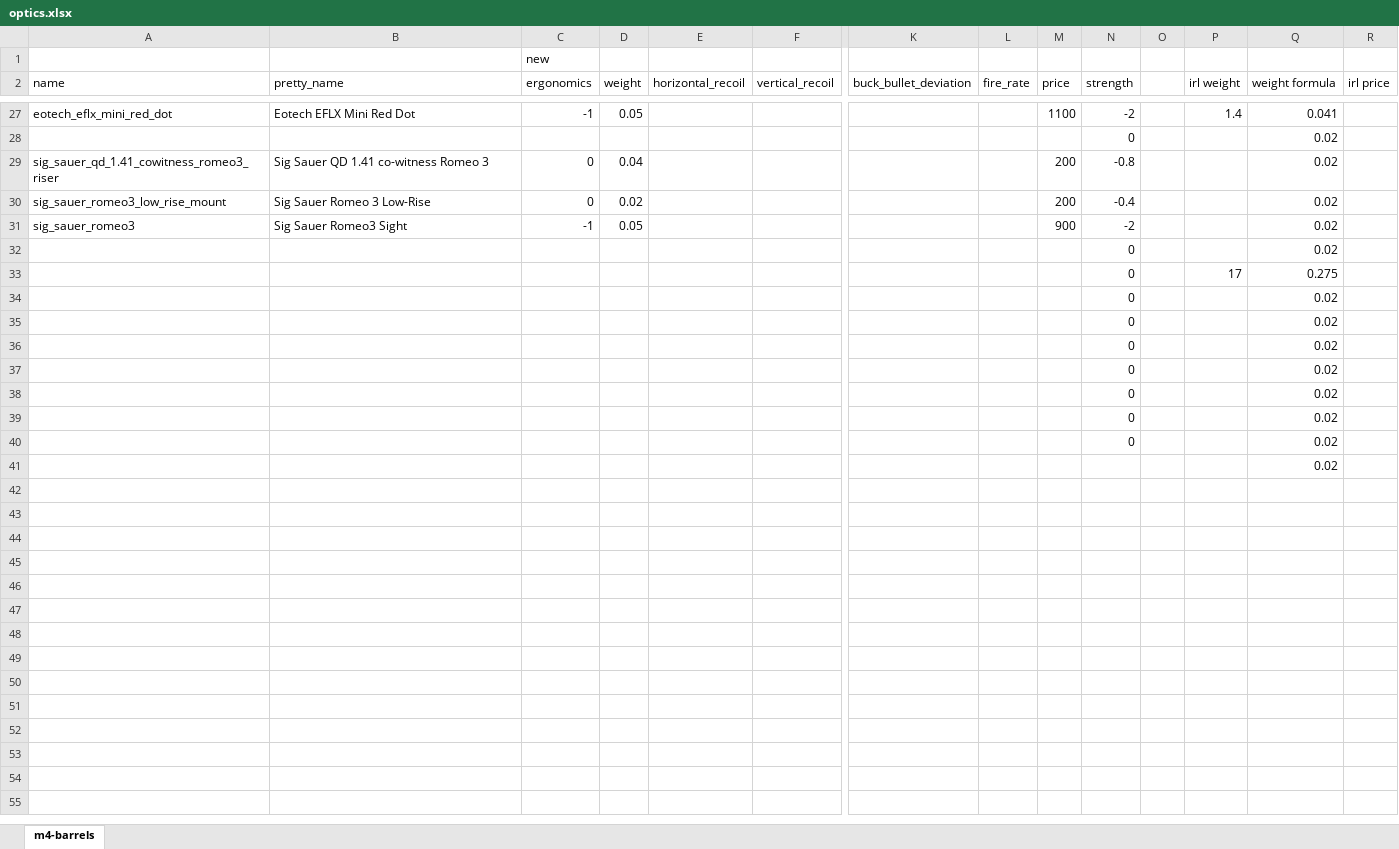
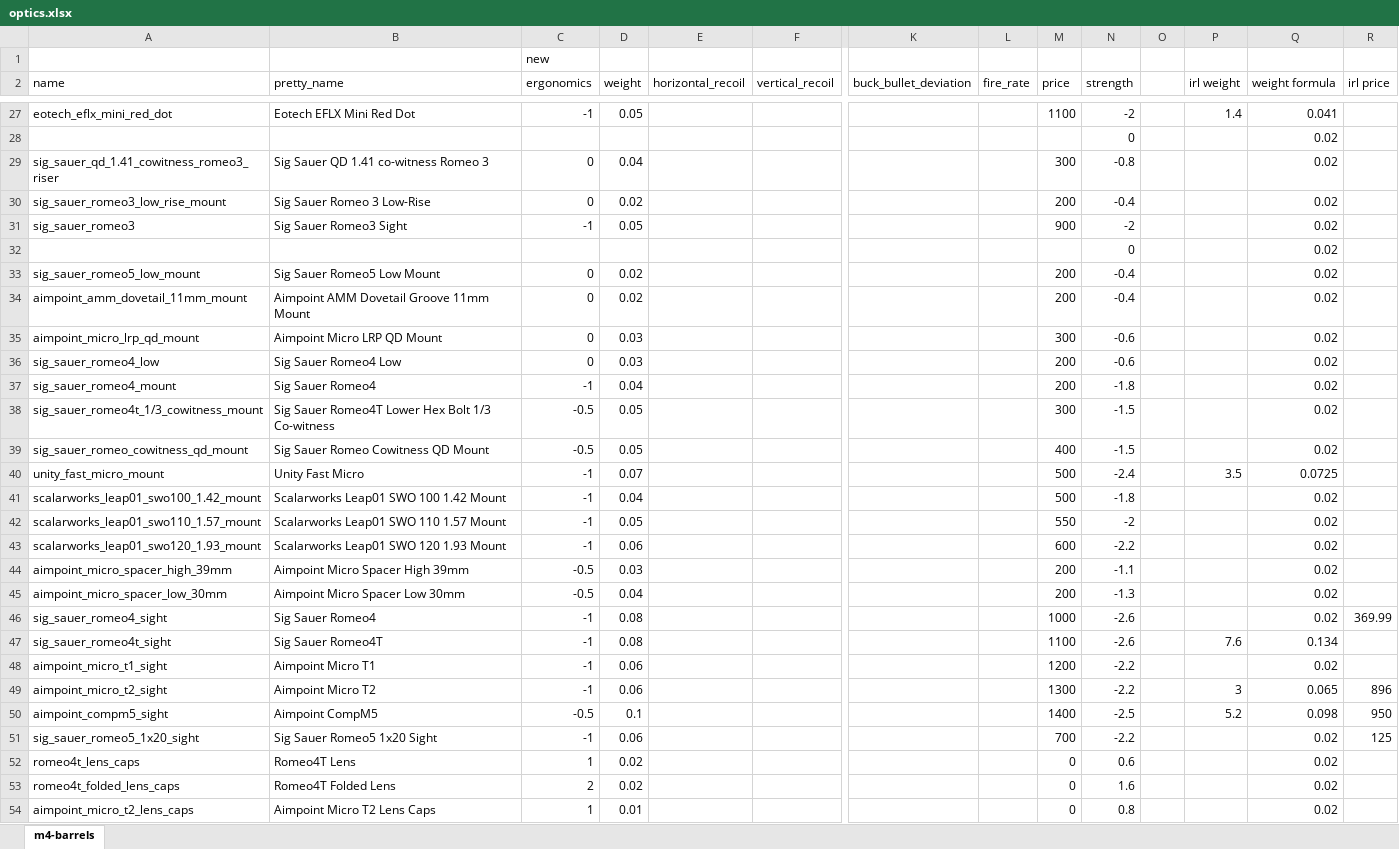
Before and after one commit to refact0r/deadline-balancing, an Excel workbook: changes/optics.xlsx, sheet m4-barrels, drawn as a sheet; only a part is shown, gaps mark what is left out; values as stored, in another font and other column widths than the file's, no borders; removed rows and columns are numbered as before the commit, all else as after; rows hold the shown columns only; the diff covers the shown part only; the diff names each change by its address in the sheet, - before the commit and + after, or states it on an @@ line.

Commit message:
add aimpoint footprint reworks

```diff
--- a/changes/optics.xlsx (sheet m4-barrels)
+++ b/changes/optics.xlsx (sheet m4-barrels)
-M29 (price): 200
+M29 (price): 300
-row 33:  |  |  |  |  |  |  |  |  | 0 |  | 17 | 0.275
-row 34:  |  |  |  |  |  |  |  |  | 0 |  |  | 0.02
-row 35:  |  |  |  |  |  |  |  |  | 0 |  |  | 0.02
-row 36:  |  |  |  |  |  |  |  |  | 0 |  |  | 0.02
-row 37:  |  |  |  |  |  |  |  |  | 0 |  |  | 0.02
-row 38:  |  |  |  |  |  |  |  |  | 0 |  |  | 0.02
-row 39:  |  |  |  |  |  |  |  |  | 0 |  |  | 0.02
-row 40:  |  |  |  |  |  |  |  |  | 0 |  |  | 0.02
-row 41:  |  |  |  |  |  |  |  |  |  |  |  | 0.02
+row 33: sig_sauer_romeo5_low_mount | Sig Sauer Romeo5 Low Mount | 0 | 0.02 |  |  |  |  | 200 | -0.4 |  |  | 0.02
+row 34: aimpoint_amm_dovetail_11mm_mount | Aimpoint AMM Dovetail Groove 11mm Mount | 0 | 0.02 |  |  |  |  | 200 | -0.4 |  |  | 0.02
+row 35: aimpoint_micro_lrp_qd_mount | Aimpoint Micro LRP QD Mount | 0 | 0.03 |  |  |  |  | 300 | -0.6 |  |  | 0.02
+row 36: sig_sauer_romeo4_low | Sig Sauer Romeo4 Low | 0 | 0.03 |  |  |  |  | 200 | -0.6 |  |  | 0.02
+row 37: sig_sauer_romeo4_mount | Sig Sauer Romeo4 | -1 | 0.04 |  |  |  |  | 200 | -1.8 |  |  | 0.02
+row 38: sig_sauer_romeo4t_1/3_cowitness_mount | Sig Sauer Romeo4T Lower Hex Bolt 1/3 Co-witness | -0.5 | 0.05 |  |  |  |  | 300 | -1.5 |  |  | 0.02
+row 39: sig_sauer_romeo_cowitness_qd_mount | Sig Sauer Romeo Cowitness QD Mount | -0.5 | 0.05 |  |  |  |  | 400 | -1.5 |  |  | 0.02
+row 40: unity_fast_micro_mount | Unity Fast Micro | -1 | 0.07 |  |  |  |  | 500 | -2.4 |  | 3.5 | 0.0725
+row 41: scalarworks_leap01_swo100_1.42_mount | Scalarworks Leap01 SWO 100 1.42 Mount | -1 | 0.04 |  |  |  |  | 500 | -1.8 |  |  | 0.02
+row 42: scalarworks_leap01_swo110_1.57_mount | Scalarworks Leap01 SWO 110 1.57 Mount | -1 | 0.05 |  |  |  |  | 550 | -2 |  |  | 0.02
+row 43: scalarworks_leap01_swo120_1.93_mount | Scalarworks Leap01 SWO 120 1.93 Mount | -1 | 0.06 |  |  |  |  | 600 | -2.2 |  |  | 0.02
+row 44: aimpoint_micro_spacer_high_39mm | Aimpoint Micro Spacer High 39mm | -0.5 | 0.03 |  |  |  |  | 200 | -1.1 |  |  | 0.02
+row 45: aimpoint_micro_spacer_low_30mm | Aimpoint Micro Spacer Low 30mm | -0.5 | 0.04 |  |  |  |  | 200 | -1.3 |  |  | 0.02
+row 46: sig_sauer_romeo4_sight | Sig Sauer Romeo4 | -1 | 0.08 |  |  |  |  | 1000 | -2.6 |  |  | 0.02 | 369.99
+row 47: sig_sauer_romeo4t_sight | Sig Sauer Romeo4T | -1 | 0.08 |  |  |  |  | 1100 | -2.6 |  | 7.6 | 0.134
+row 48: aimpoint_micro_t1_sight | Aimpoint Micro T1 | -1 | 0.06 |  |  |  |  | 1200 | -2.2 |  |  | 0.02
+row 49: aimpoint_micro_t2_sight | Aimpoint Micro T2 | -1 | 0.06 |  |  |  |  | 1300 | -2.2 |  | 3 | 0.065 | 896
+row 50: aimpoint_compm5_sight | Aimpoint CompM5 | -0.5 | 0.1 |  |  |  |  | 1400 | -2.5 |  | 5.2 | 0.098 | 950
+row 51: sig_sauer_romeo5_1x20_sight | Sig Sauer Romeo5 1x20 Sight | -1 | 0.06 |  |  |  |  | 700 | -2.2 |  |  | 0.02 | 125
+row 52: romeo4t_lens_caps | Romeo4T Lens | 1 | 0.02 |  |  |  |  | 0 | 0.6 |  |  | 0.02
+row 53: romeo4t_folded_lens_caps | Romeo4T Folded Lens | 2 | 0.02 |  |  |  |  | 0 | 1.6 |  |  | 0.02
+row 54: aimpoint_micro_t2_lens_caps | Aimpoint Micro T2 Lens Caps | 1 | 0.01 |  |  |  |  | 0 | 0.8 |  |  | 0.02
```
Also changed, not shown: 1 added row elsewhere in this sheet, 3 other files.
